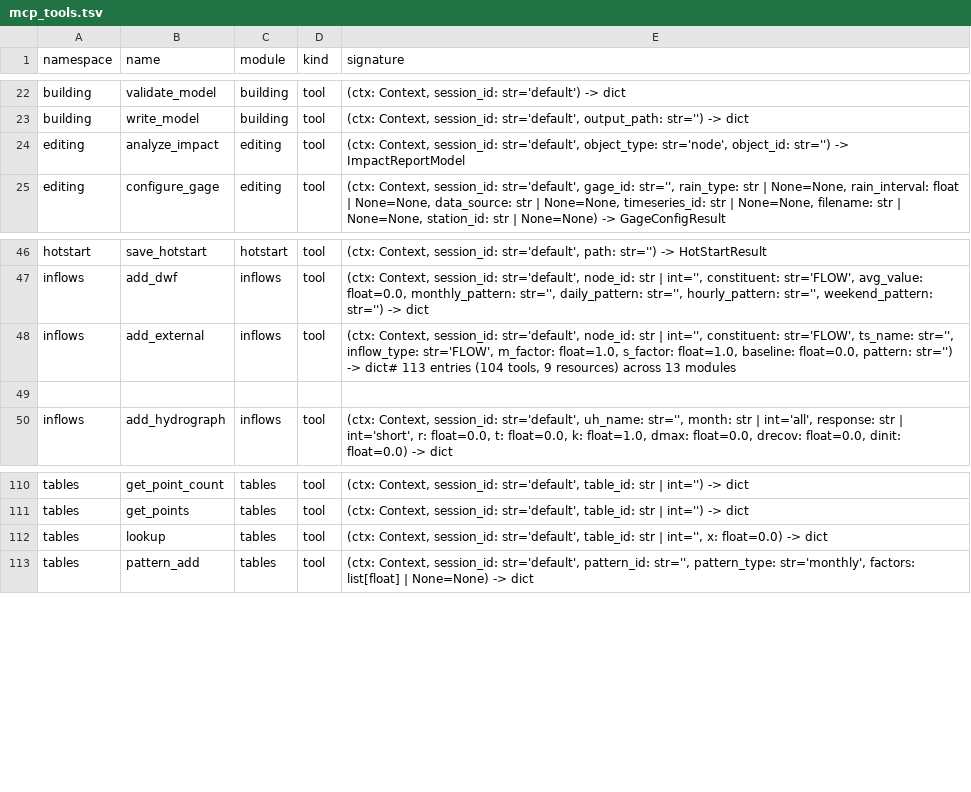
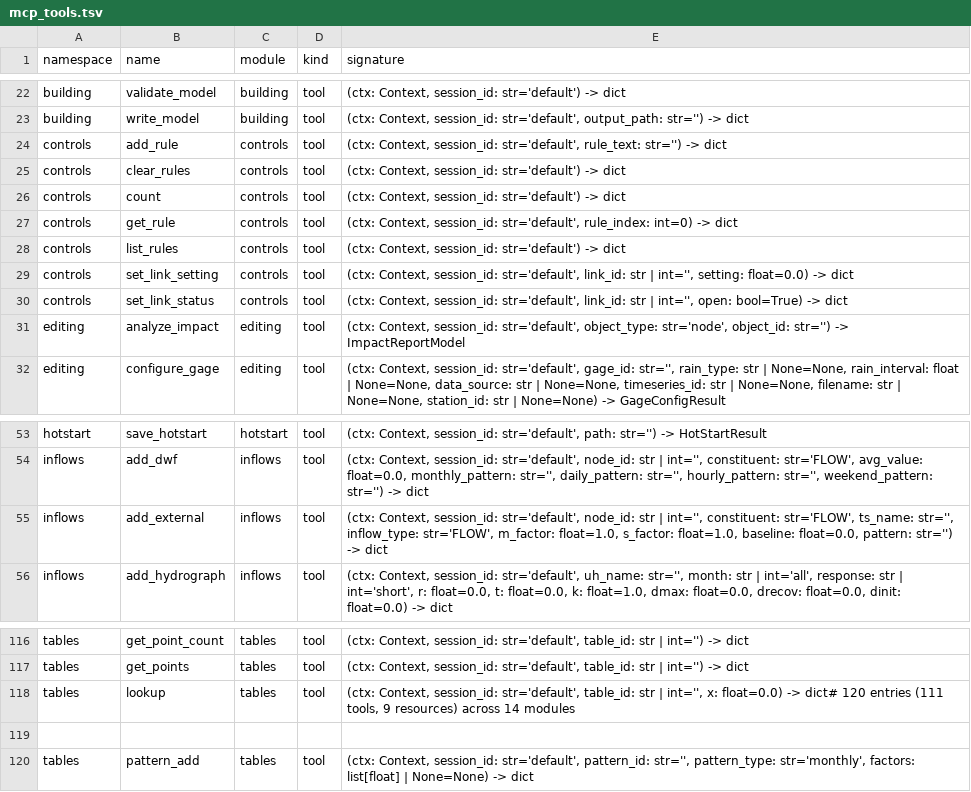
Before and after one commit to HydroCouple/openswmm.engine, a TSV file: docs/parity/mcp_tools.tsv, drawn as a sheet; only a part is shown, gaps mark what is left out.

Commit message:
Phase 2.4: parity matcher controls domain hint + matrix refresh
Adds 'controls' to MCP_DOMAIN_HINTS['controls'] so the matcher recognises
the new controls_mcp namespace alongside the existing 'forcing'
namespace.

Effect: controls domain moves to 6/6 parity. Aggregate counts move from
  parity 92 / mcp-gap 408 / mcp-gap-2d 45 / intentional 7
to
  parity 96 / mcp-gap 404 / mcp-gap-2d 45 / intentional 7

```diff
--- a/docs/parity/mcp_tools.tsv
+++ b/docs/parity/mcp_tools.tsv
@@ -23,2 +23,9 @@ building	validate_model	building	tool	(ctx: Context, session_id: str='default')
 building	write_model	building	tool	(ctx: Context, session_id: str='default', output_path: str='') -> dict
+controls	add_rule	controls	tool	(ctx: Context, session_id: str='default', rule_text: str='') -> dict
+controls	clear_rules	controls	tool	(ctx: Context, session_id: str='default') -> dict
+controls	count	controls	tool	(ctx: Context, session_id: str='default') -> dict
+controls	get_rule	controls	tool	(ctx: Context, session_id: str='default', rule_index: int=0) -> dict
+controls	list_rules	controls	tool	(ctx: Context, session_id: str='default') -> dict
+controls	set_link_setting	controls	tool	(ctx: Context, session_id: str='default', link_id: str | int='', setting: float=0.0) -> dict
+controls	set_link_status	controls	tool	(ctx: Context, session_id: str='default', link_id: str | int='', open: bool=True) -> dict
 editing	analyze_impact	editing	tool	(ctx: Context, session_id: str='default', object_type: str='node', object_id: str='') -> ImpactReportModel
@@ -47,4 +54,3 @@ hotstart	save_hotstart	hotstart	tool	(ctx: Context, session_id: str='default', p
 inflows	add_dwf	inflows	tool	(ctx: Context, session_id: str='default', node_id: str | int='', constituent: str='FLOW', avg_value: float=0.0, monthly_pattern: str='', daily_pattern: str='', hourly_pattern: str='', weekend_pattern: str='') -> dict
-inflows	add_external	inflows	tool	(ctx: Context, session_id: str='default', node_id: str | int='', constituent: str='FLOW', ts_name: str='', inflow_type: str='FLOW', m_factor: float=1.0, s_factor: float=1.0, baseline: float=0.0, pattern: str='') -> dict# 113 entries (104 tools, 9 resources) across 13 modules
-
+inflows	add_external	inflows	tool	(ctx: Context, session_id: str='default', node_id: str | int='', constituent: str='FLOW', ts_name: str='', inflow_type: str='FLOW', m_factor: float=1.0, s_factor: float=1.0, baseline: float=0.0, pattern: str='') -> dict
 inflows	add_hydrograph	inflows	tool	(ctx: Context, session_id: str='default', uh_name: str='', month: str | int='all', response: str | int='short', r: float=0.0, t: float=0.0, k: float=1.0, dmax: float=0.0, drecov: float=0.0, dinit: float=0.0) -> dict
@@ -111,3 +117,4 @@ tables	get_point_count	tables	tool	(ctx: Context, session_id: str='default', tab
 tables	get_points	tables	tool	(ctx: Context, session_id: str='default', table_id: str | int='') -> dict
-tables	lookup	tables	tool	(ctx: Context, session_id: str='default', table_id: str | int='', x: float=0.0) -> dict
+tables	lookup	tables	tool	(ctx: Context, session_id: str='default', table_id: str | int='', x: float=0.0) -> dict# 120 entries (111 tools, 9 resources) across 14 modules
+
 tables	pattern_add	tables	tool	(ctx: Context, session_id: str='default', pattern_id: str='', pattern_type: str='monthly', factors: list[float] | None=None) -> dict
```
Also changed, not shown: 3 other files.
